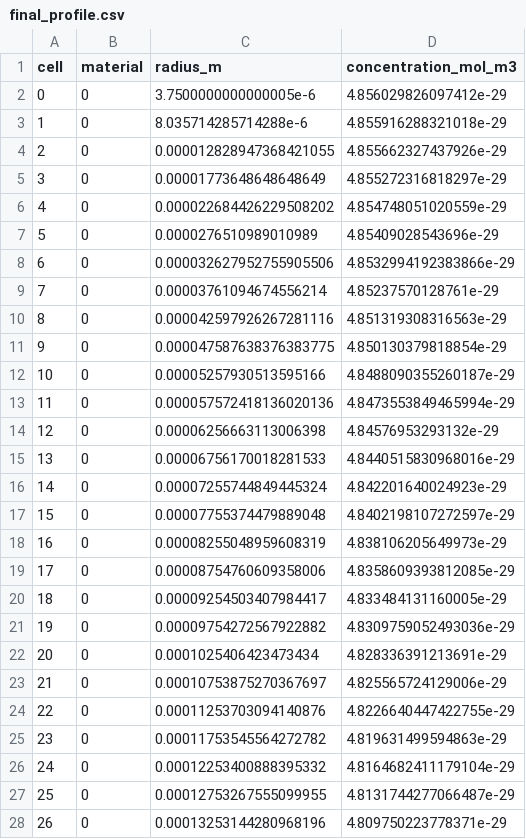
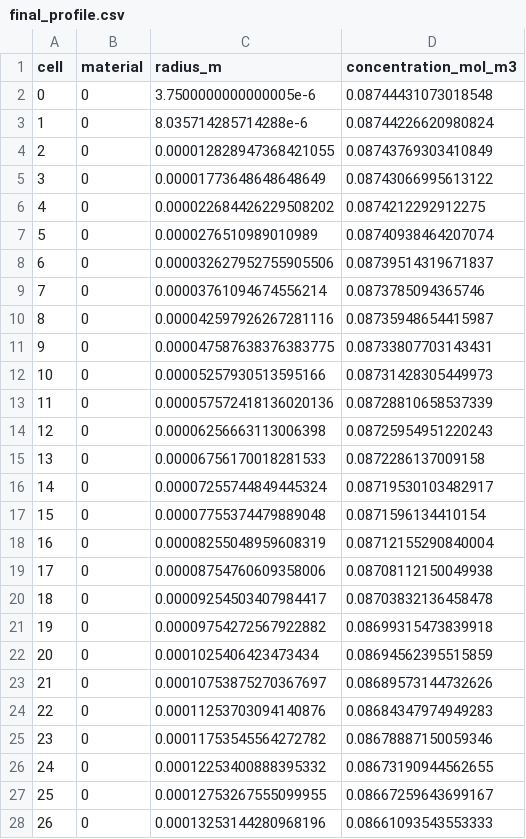
Before and after one commit to weewzr/Derivation-of-TRISO-Source-Term-Modelling, a CSV file: deliverables/numerical_results/final_profile.csv, drawn as a sheet; only a part is shown; the diff covers the shown part only.

```diff
--- a/deliverables/numerical_results/final_profile.csv
+++ b/deliverables/numerical_results/final_profile.csv
@@ -1,28 +1,28 @@
 cell,material,radius_m,concentration_mol_m3
-0,0,3.7500000000000005e-6,4.856029826097412e-29
-1,0,8.035714285714288e-6,4.855916288321018e-29
-2,0,0.000012828947368421055,4.855662327437926e-29
-3,0,0.00001773648648648649,4.855272316818297e-29
-4,0,0.000022684426229508202,4.854748051020559e-29
-5,0,0.0000276510989010989,4.85409028543696e-29
-6,0,0.000032627952755905506,4.8532994192383866e-29
-7,0,0.00003761094674556214,4.85237570128761e-29
-8,0,0.000042597926267281116,4.851319308316563e-29
-9,0,0.000047587638376383775,4.850130379818854e-29
-10,0,0.00005257930513595166,4.8488090355260187e-29
-11,0,0.000057572418136020136,4.8473553849465994e-29
-12,0,0.00006256663113006398,4.84576953293132e-29
-13,0,0.00006756170018281533,4.8440515830968016e-29
-14,0,0.00007255744849445324,4.842201640024923e-29
-15,0,0.00007755374479889048,4.8402198107272597e-29
-16,0,0.00008255048959608319,4.838106205649973e-29
-17,0,0.00008754760609358006,4.8358609393812085e-29
-18,0,0.00009254503407984417,4.833484131160005e-29
-19,0,0.00009754272567922882,4.8309759052493036e-29
-20,0,0.0001025406423473434,4.828336391213691e-29
-21,0,0.00010753875270367697,4.825565724129006e-29
-22,0,0.00011253703094140876,4.8226640447422755e-29
-23,0,0.00011753545564272782,4.819631499594863e-29
-24,0,0.00012253400888395332,4.8164682411179104e-29
-25,0,0.00012753267555099955,4.8131744277066487e-29
-26,0,0.00013253144280968196,4.809750223778371e-29
+0,0,3.7500000000000005e-6,0.08744431073018548
+1,0,8.035714285714288e-6,0.08744226620980824
+2,0,0.000012828947368421055,0.08743769303410849
+3,0,0.00001773648648648649,0.08743066995613122
+4,0,0.000022684426229508202,0.0874212292912275
+5,0,0.0000276510989010989,0.08740938464207074
+6,0,0.000032627952755905506,0.08739514319671837
+7,0,0.00003761094674556214,0.0873785094365746
+8,0,0.000042597926267281116,0.08735948654415987
+9,0,0.000047587638376383775,0.08733807703143431
+10,0,0.00005257930513595166,0.08731428305449973
+11,0,0.000057572418136020136,0.08728810658537339
+12,0,0.00006256663113006398,0.08725954951220243
+13,0,0.00006756170018281533,0.0872286137009158
+14,0,0.00007255744849445324,0.08719530103482917
+15,0,0.00007755374479889048,0.0871596134410154
+16,0,0.00008255048959608319,0.08712155290840004
+17,0,0.00008754760609358006,0.08708112150049938
+18,0,0.00009254503407984417,0.08703832136458478
+19,0,0.00009754272567922882,0.08699315473839918
+20,0,0.0001025406423473434,0.08694562395515859
+21,0,0.00010753875270367697,0.08689573144732626
+22,0,0.00011253703094140876,0.08684347974949283
+23,0,0.00011753545564272782,0.08678887150059346
+24,0,0.00012253400888395332,0.08673190944562655
+25,0,0.00012753267555099955,0.08667259643699167
+26,0,0.00013253144280968196,0.08661093543553333
```
Also changed, not shown: 173 edited cells elsewhere in this file, deliverables/numerical_results/timeseries.csv, 5 other files.
